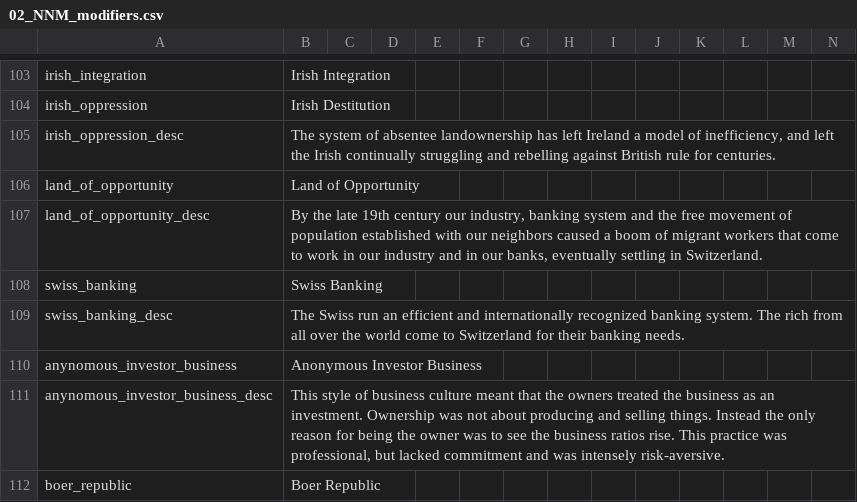
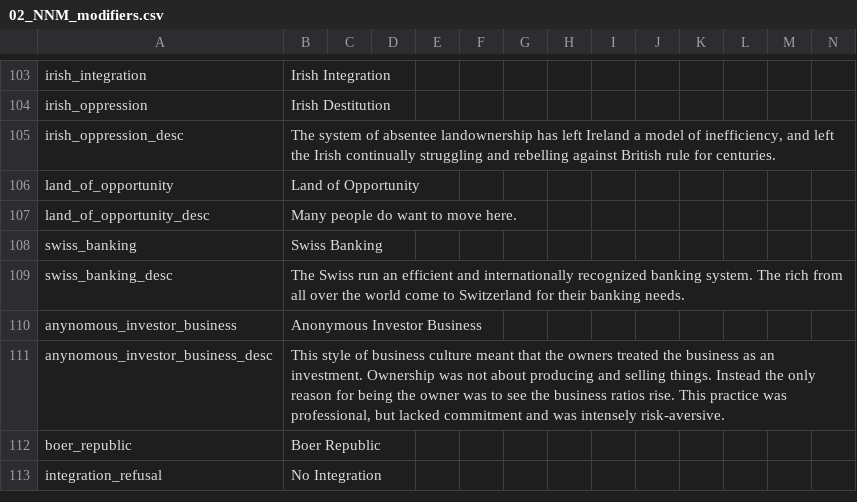
Before and after one commit to Red4113/Buncha-Bundas-Mega-Campaign, a CSV file: Buncha_Bundas_Mega_Campaign/localisation/02_NNM_modifiers.csv, drawn as a sheet; only a part is shown, gaps mark what is left out; the shorter side is filled out with more unchanged rows.

```diff
--- a/Buncha_Bundas_Mega_Campaign/localisation/02_NNM_modifiers.csv
+++ b/Buncha_Bundas_Mega_Campaign/localisation/02_NNM_modifiers.csv
@@ -106,3 +106,3 @@ irish_oppression_desc;The system of absentee landownership has left Ireland a mo
 land_of_opportunity;Land of Opportunity;;;;;;;;;;;;;
-land_of_opportunity_desc;By the late 19th century our industry, banking system and the free movement of population established with our neighbors caused a boom of migrant workers that come to work in our industry and in our banks, eventually settling in Switzerland.;;;;;;;;;;;;;
+land_of_opportunity_desc;Many people do want to move here.;;;;;;;;;;;;;
 swiss_banking;Swiss Banking;;;;;;;;;;;;;
```
Also changed, not shown: Buncha_Bundas_Mega_Campaign/localisation/00_HPM_decisions.csv, Buncha_Bundas_Mega_Campaign/localisation/0_Names.csv, 22 other files.
